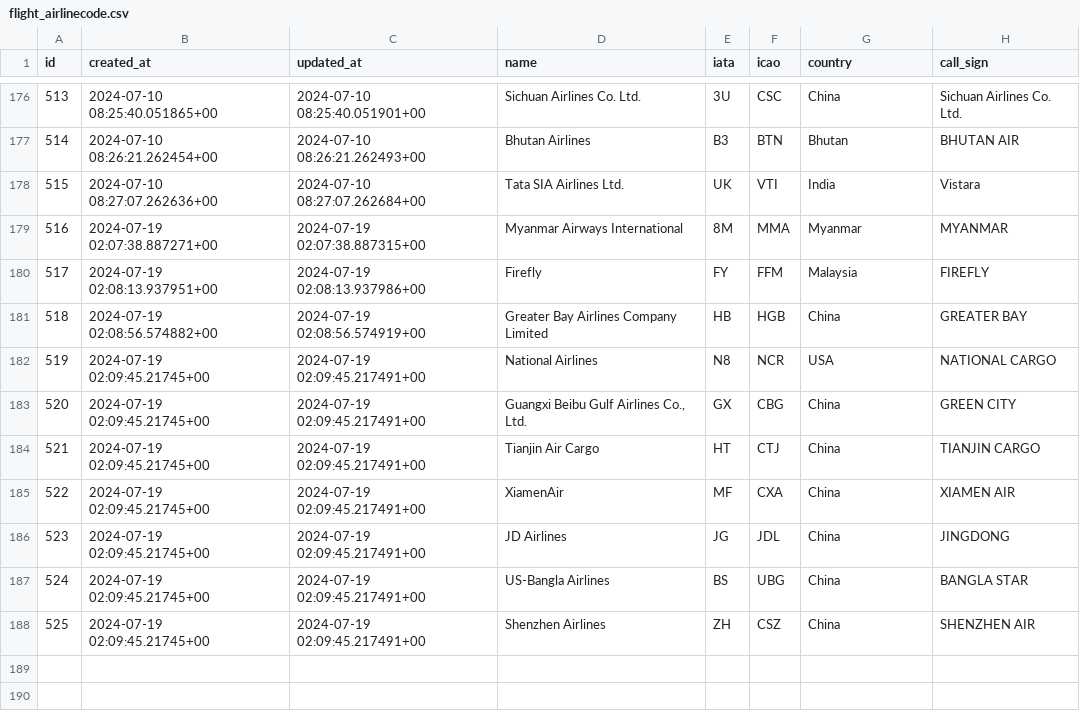
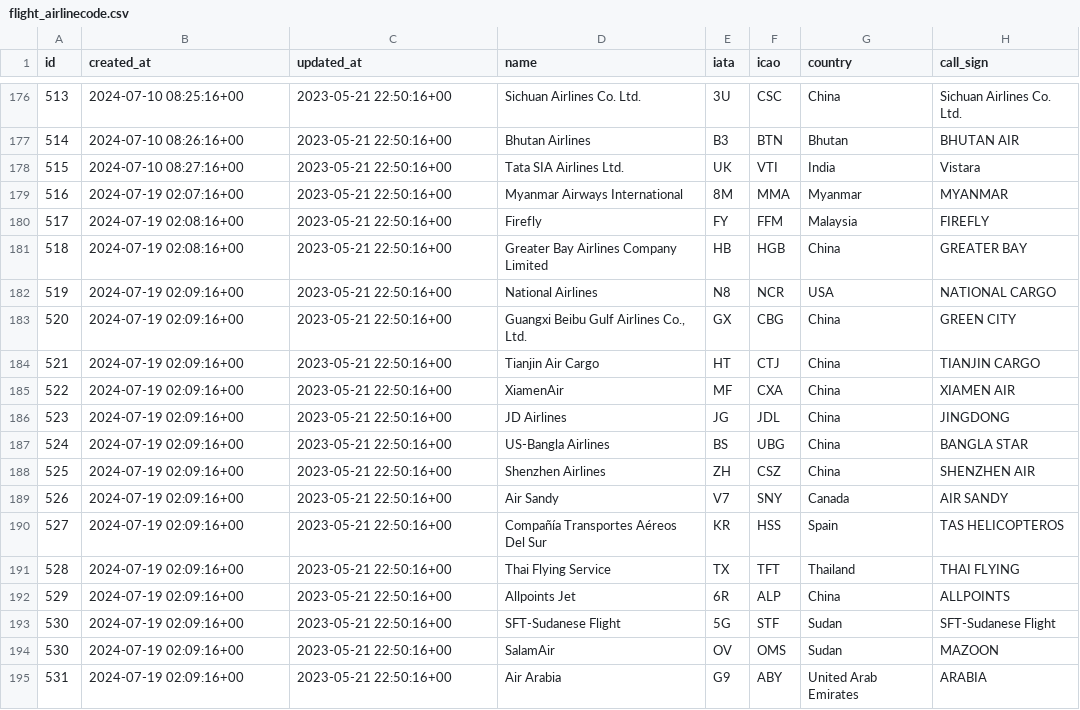
Before and after one commit to krittuch/itafm_go, a CSV file: data/flight_airlinecode.csv, drawn as a sheet; only a part is shown, gaps mark what is left out; the diff covers the shown part only.

```diff
--- a/data/flight_airlinecode.csv
+++ b/data/flight_airlinecode.csv
@@ -176,13 +176,20 @@
-513,"2024-07-10 08:25:40.051865+00","2024-07-10 08:25:40.051901+00","Sichuan Airlines Co. Ltd.","3U","CSC","China","Sichuan Airlines Co. Ltd."
-514,"2024-07-10 08:26:21.262454+00","2024-07-10 08:26:21.262493+00","Bhutan Airlines","B3","BTN","Bhutan","BHUTAN AIR"
-515,"2024-07-10 08:27:07.262636+00","2024-07-10 08:27:07.262684+00","Tata SIA Airlines Ltd.","UK","VTI","India","Vistara"
-516,"2024-07-19 02:07:38.887271+00","2024-07-19 02:07:38.887315+00","Myanmar Airways International","8M","MMA","Myanmar","MYANMAR"
-517,"2024-07-19 02:08:13.937951+00","2024-07-19 02:08:13.937986+00","Firefly","FY","FFM","Malaysia","FIREFLY"
-518,"2024-07-19 02:08:56.574882+00","2024-07-19 02:08:56.574919+00","Greater Bay Airlines Company Limited","HB","HGB","China","GREATER BAY"
-519,"2024-07-19 02:09:45.21745+00","2024-07-19 02:09:45.217491+00","National Airlines","N8","NCR","USA","NATIONAL CARGO"
-520,"2024-07-19 02:09:45.21745+00","2024-07-19 02:09:45.217491+00","Guangxi Beibu Gulf Airlines Co., Ltd.","GX","CBG","China","GREEN CITY"
-521,"2024-07-19 02:09:45.21745+00","2024-07-19 02:09:45.217491+00","Tianjin Air Cargo","HT","CTJ","China","TIANJIN CARGO"
-522,"2024-07-19 02:09:45.21745+00","2024-07-19 02:09:45.217491+00","XiamenAir","MF","CXA","China","XIAMEN AIR"
-523,"2024-07-19 02:09:45.21745+00","2024-07-19 02:09:45.217491+00","JD Airlines","JG","JDL","China","JINGDONG"
-524,"2024-07-19 02:09:45.21745+00","2024-07-19 02:09:45.217491+00","US-Bangla Airlines","BS","UBG","China","BANGLA STAR"
-525,"2024-07-19 02:09:45.21745+00","2024-07-19 02:09:45.217491+00","Shenzhen Airlines","ZH","CSZ","China","SHENZHEN AIR"
+513,"2024-07-10 08:25:16+00","2023-05-21 22:50:16+00","Sichuan Airlines Co. Ltd.","3U","CSC","China","Sichuan Airlines Co. Ltd."
+514,"2024-07-10 08:26:16+00","2023-05-21 22:50:16+00","Bhutan Airlines","B3","BTN","Bhutan","BHUTAN AIR"
+515,"2024-07-10 08:27:16+00","2023-05-21 22:50:16+00","Tata SIA Airlines Ltd.","UK","VTI","India","Vistara"
+516,"2024-07-19 02:07:16+00","2023-05-21 22:50:16+00","Myanmar Airways International","8M","MMA","Myanmar","MYANMAR"
+517,"2024-07-19 02:08:16+00","2023-05-21 22:50:16+00","Firefly","FY","FFM","Malaysia","FIREFLY"
+518,"2024-07-19 02:08:16+00","2023-05-21 22:50:16+00","Greater Bay Airlines Company Limited","HB","HGB","China","GREATER BAY"
+519,"2024-07-19 02:09:16+00","2023-05-21 22:50:16+00","National Airlines","N8","NCR","USA","NATIONAL CARGO"
+520,"2024-07-19 02:09:16+00","2023-05-21 22:50:16+00","Guangxi Beibu Gulf Airlines Co., Ltd.","GX","CBG","China","GREEN CITY"
+521,"2024-07-19 02:09:16+00","2023-05-21 22:50:16+00","Tianjin Air Cargo","HT","CTJ","China","TIANJIN CARGO"
+522,"2024-07-19 02:09:16+00","2023-05-21 22:50:16+00","XiamenAir","MF","CXA","China","XIAMEN AIR"
+523,"2024-07-19 02:09:16+00","2023-05-21 22:50:16+00","JD Airlines","JG","JDL","China","JINGDONG"
+524,"2024-07-19 02:09:16+00","2023-05-21 22:50:16+00","US-Bangla Airlines","BS","UBG","China","BANGLA STAR"
+525,"2024-07-19 02:09:16+00","2023-05-21 22:50:16+00","Shenzhen Airlines","ZH","CSZ","China","SHENZHEN AIR"
+526,"2024-07-19 02:09:16+00","2023-05-21 22:50:16+00","Air Sandy","V7","SNY","Canada","AIR SANDY"
+527,"2024-07-19 02:09:16+00","2023-05-21 22:50:16+00","Compañía Transportes Aéreos Del Sur","KR","HSS","Spain","TAS HELICOPTEROS"
+528,"2024-07-19 02:09:16+00","2023-05-21 22:50:16+00","Thai Flying Service","TX","TFT","Thailand","THAI FLYING"
+529,"2024-07-19 02:09:16+00","2023-05-21 22:50:16+00","Allpoints Jet","6R","ALP","China","ALLPOINTS"
+530,"2024-07-19 02:09:16+00","2023-05-21 22:50:16+00","SFT-Sudanese Flight","5G","STF","Sudan","SFT-Sudanese Flight"
+530,"2024-07-19 02:09:16+00","2023-05-21 22:50:16+00","SalamAir","OV","OMS","Sudan","MAZOON"
+531,"2024-07-19 02:09:16+00","2023-05-21 22:50:16+00","Air Arabia","G9","ABY","United Arab Emirates","ARABIA"
```
Also changed, not shown: 32 edited cells elsewhere in this file, 7 other files.
